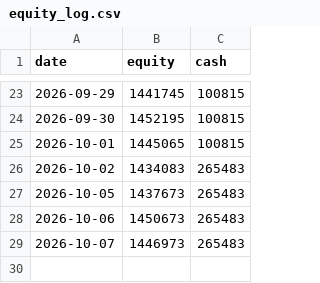
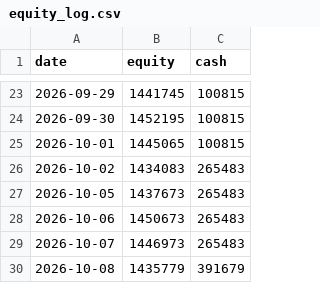
Before and after one commit to yonomotozumi-spec/-, a CSV file: stock-trading/state/live/equity_log.csv, drawn as a sheet; only a part is shown, gaps mark what is left out.

```diff
--- a/stock-trading/state/live/equity_log.csv
+++ b/stock-trading/state/live/equity_log.csv
@@ -29 +29,2 @@ date,equity,cash
 2026-10-07,1446973,265483
+2026-10-08,1435779,391679
```
Also changed, not shown: stock-trading/state/equity_log.csv, 4 other files.
